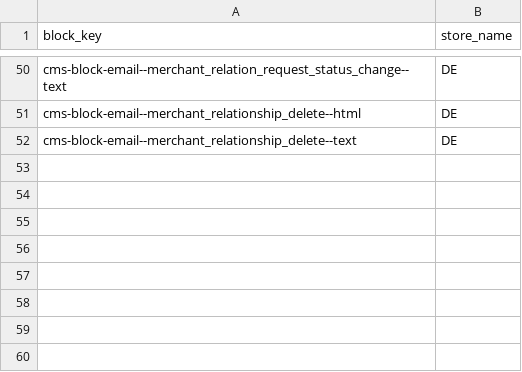
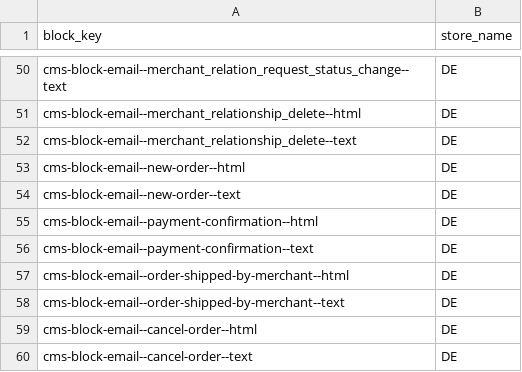
Before and after one commit to PawelM88/b2b-marketplace, a CSV file: data/import/common/DE/cms_block_store.csv, drawn as a sheet; only a part is shown, gaps mark what is left out; the diff names each change by its address in the sheet, - before the commit and + after, or states it on an @@ line.

```diff
--- a/data/import/common/DE/cms_block_store.csv
+++ b/data/import/common/DE/cms_block_store.csv
+row 53: cms-block-email--new-order--html | DE
+row 54: cms-block-email--new-order--text | DE
+row 55: cms-block-email--payment-confirmation--html | DE
+row 56: cms-block-email--payment-confirmation--text | DE
+row 57: cms-block-email--order-shipped-by-merchant--html | DE
+row 58: cms-block-email--order-shipped-by-merchant--text | DE
+row 59: cms-block-email--cancel-order--html | DE
+row 60: cms-block-email--cancel-order--text | DE
```
Also changed, not shown: data/import/common/US/cms_block_store.csv, data/import/common/common/glossary.csv, 27 other files.
